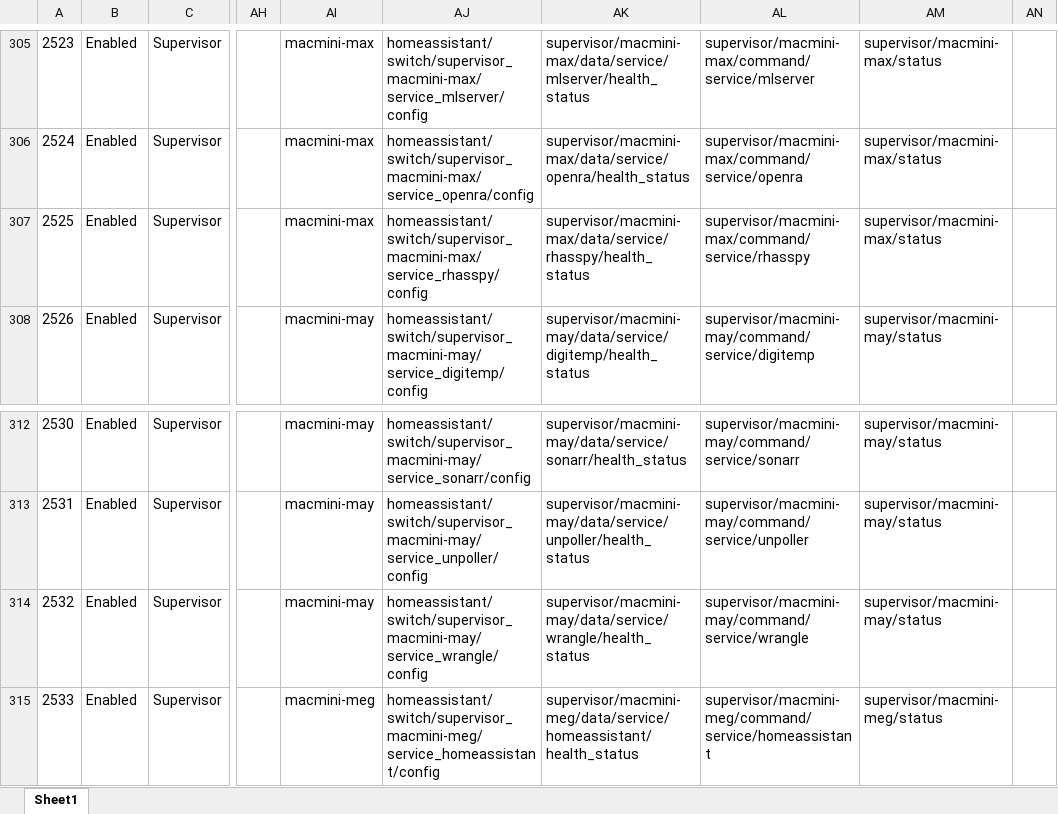
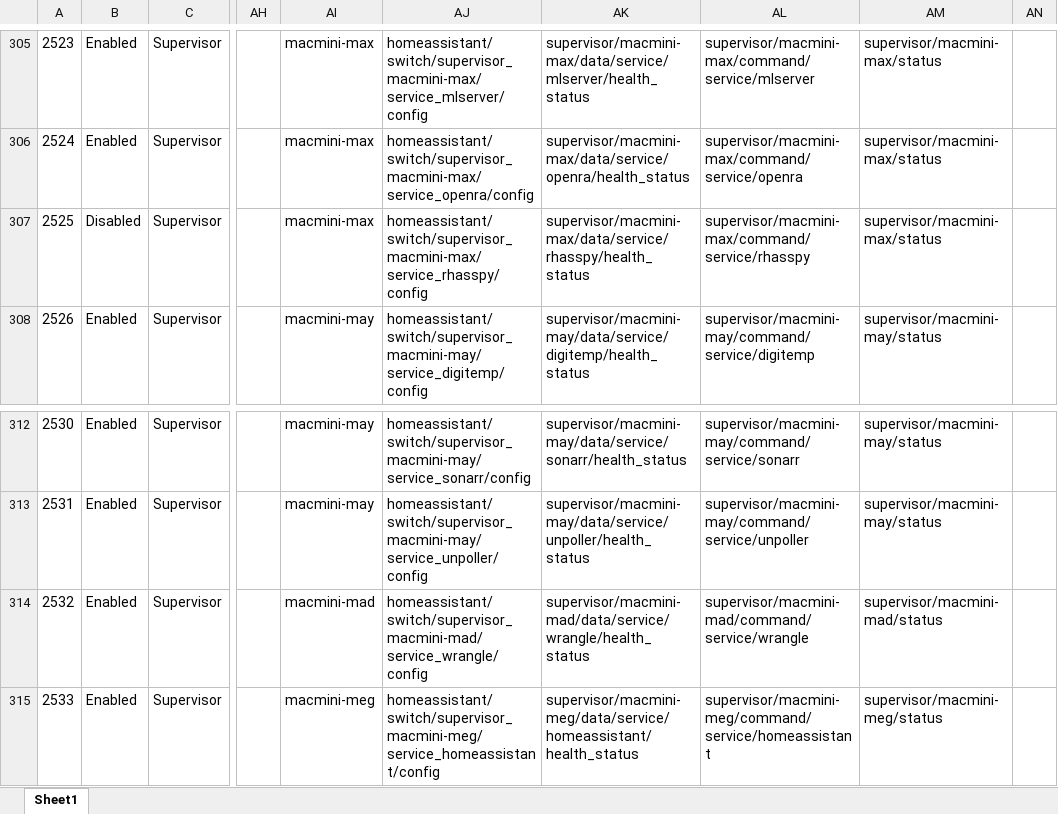
Before and after one commit to ggear/asystem, an Excel workbook: src/meg/homeassistant/src/build/resources/entity_metadata.xlsx, sheet Sheet1, drawn as a sheet; only a part is shown, gaps mark what is left out; values as stored, in another font and other column widths than the file's, no borders; table styles not drawn; the diff names each change by its address in the sheet, - before the commit and + after, or states it on an @@ line.

```diff
--- a/src/meg/homeassistant/src/build/resources/entity_metadata.xlsx (sheet Sheet1)
+++ b/src/meg/homeassistant/src/build/resources/entity_metadata.xlsx (sheet Sheet1)
-B307: Enabled
+B307: Disabled
-AI314: macmini-may
+AI314: macmini-mad
-AJ314: homeassistant/switch/supervisor_macmini-may/service_wrangle/config
+AJ314: homeassistant/switch/supervisor_macmini-mad/service_wrangle/config
-AK314: supervisor/macmini-may/data/service/wrangle/health_status
+AK314: supervisor/macmini-mad/data/service/wrangle/health_status
-AL314: supervisor/macmini-may/command/service/wrangle
+AL314: supervisor/macmini-mad/command/service/wrangle
-AM314: supervisor/macmini-may/status
+AM314: supervisor/macmini-mad/status
```
Also changed, not shown: 4 other files.
